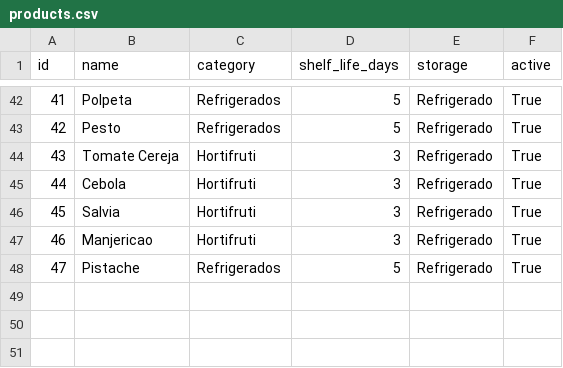
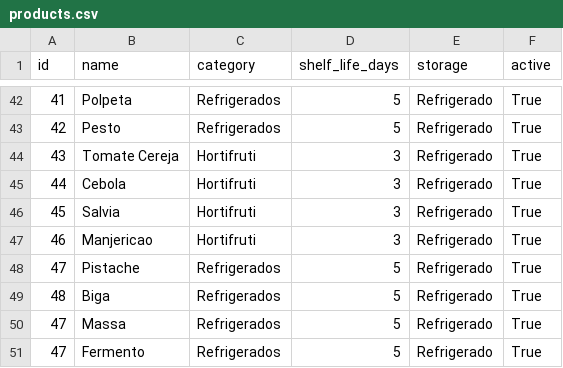
Before and after one commit to fgiordanelli/validades, a CSV file: products.csv, drawn as a sheet; only a part is shown, gaps mark what is left out.

Commit message:
Update products.csv

```diff
--- a/products.csv
+++ b/products.csv
@@ -48 +48,4 @@ id,name,category,shelf_life_days,storage,active
 47,Pistache,Refrigerados,5,Refrigerado,True
+48,Biga,Refrigerados,5,Refrigerado,True
+47,Massa,Refrigerados,5,Refrigerado,True
+47,Fermento,Refrigerados,5,Refrigerado,True
```
